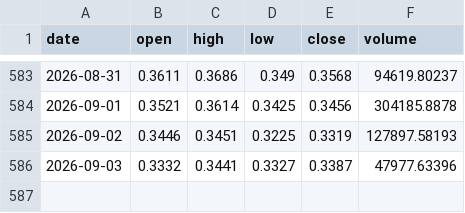
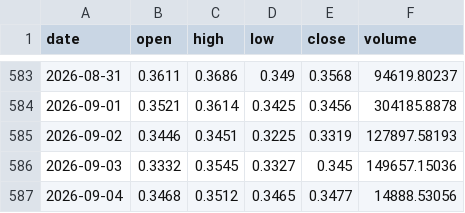
Before and after one commit to DrRobAnthony/market-data, a CSV file: data/GRASS.csv, drawn as a sheet; only a part is shown, gaps mark what is left out.

```diff
--- a/data/GRASS.csv
+++ b/data/GRASS.csv
@@ -585,2 +585,3 @@ date,open,high,low,close,volume
 2026-09-02,0.3446,0.3451,0.3225,0.3319,127897.58193
-2026-09-03,0.3332,0.3441,0.3327,0.3387,47977.63396
+2026-09-03,0.3332,0.3545,0.3327,0.345,149657.15036
+2026-09-04,0.3468,0.3512,0.3465,0.3477,14888.53056
```
Also changed, not shown: data/000660.KS.csv, data/AERO.csv, 34 other files.
